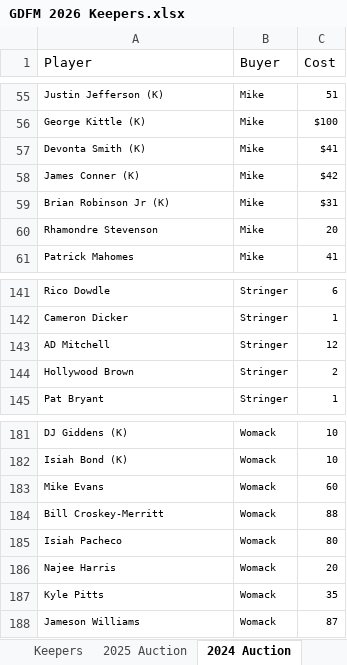
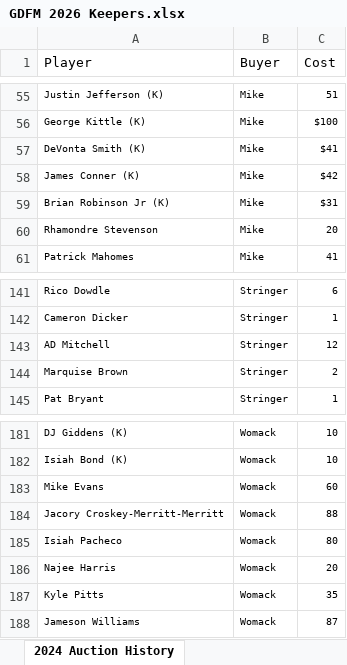
Before and after one commit to zetvzb/fantasyfootball_app, an Excel workbook: data/GDFM 2026 Keepers.xlsx, sheet 2024 Auction History, drawn as a sheet; only a part is shown, gaps mark what is left out; values as stored, in another font and other column widths than the file's, no borders; the diff names each change by its address in the sheet, - before the commit and + after, or states it on an @@ line.

```diff
--- a/data/GDFM 2026 Keepers.xlsx (sheet 2024 Auction History)
+++ b/data/GDFM 2026 Keepers.xlsx (sheet 2024 Auction History)
-sheet tab: 2024 Auction
+sheet tab: 2024 Auction History
-A57 (Player): Devonta Smith (K)
+A57 (Player): DeVonta Smith (K)
-A144 (Player): Hollywood Brown
+A144 (Player): Marquise Brown
-A184 (Player): Bill Croskey-Merritt
+A184 (Player): Jacory Croskey-Merritt-Merritt
```
Also changed, not shown: sheet Keepers, sheet Team Names, sheet 2025 Auction History, other sheet tabs, 8 other files.
